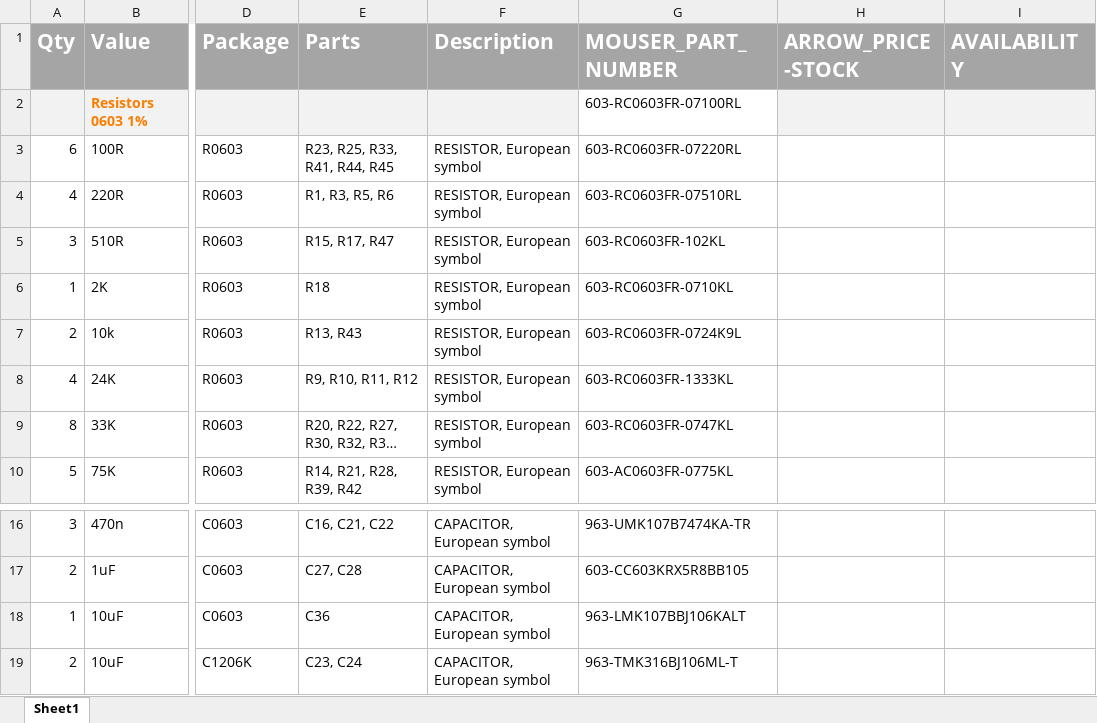
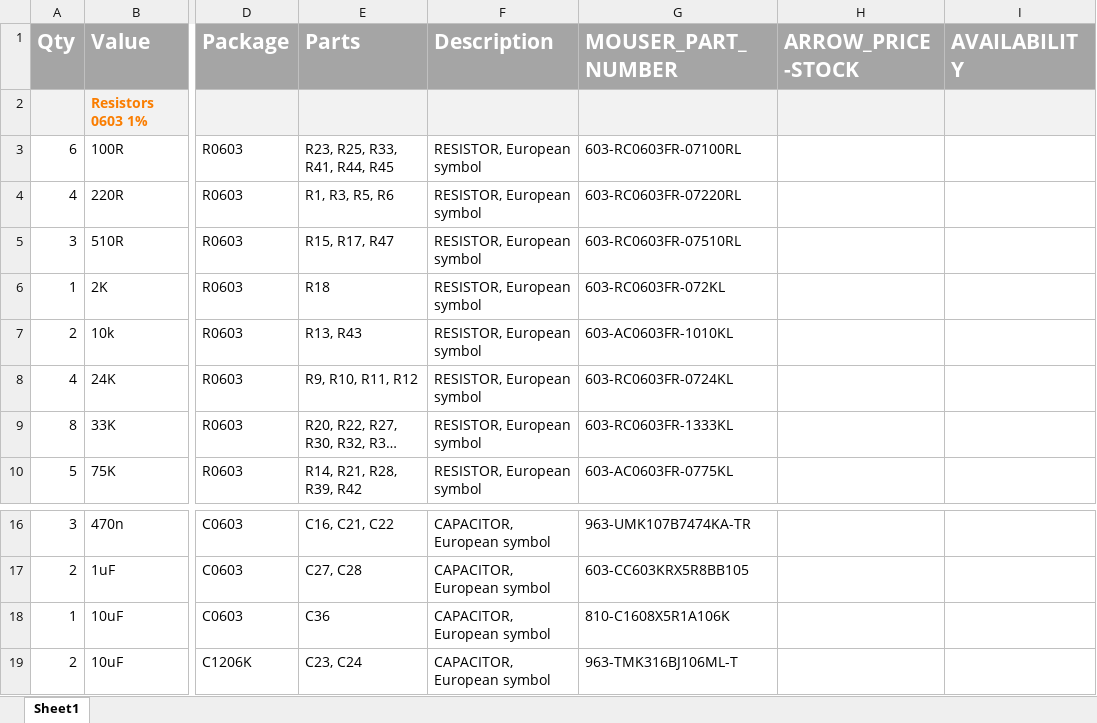
Before and after one commit to Shayshez/1uO_c-mk2, an Excel workbook: 1uO_c_2.2_BOM.xlsx, sheet Sheet1, drawn as a sheet; only a part is shown, gaps mark what is left out; long unchanged cells end in …; values as stored, in another font and other column widths than the file's, no borders; the diff names each change by its address in the sheet, - before the commit and + after, or states it on an @@ line.

Commit message:
Mouser part numbers update

```diff
--- a/1uO_c_2.2_BOM.xlsx (sheet Sheet1)
+++ b/1uO_c_2.2_BOM.xlsx (sheet Sheet1)
-G2 (MOUSER_PART_NUMBER): 603-RC0603FR-07100RL
+G2 (MOUSER_PART_NUMBER): (empty)
-G2 fill: none
+G2 fill: #F2F2F2
-G3 (MOUSER_PART_NUMBER): 603-RC0603FR-07220RL
+G3 (MOUSER_PART_NUMBER): 603-RC0603FR-07100RL
-G4 (MOUSER_PART_NUMBER): 603-RC0603FR-07510RL
+G4 (MOUSER_PART_NUMBER): 603-RC0603FR-07220RL
-G5 (MOUSER_PART_NUMBER): 603-RC0603FR-102KL
+G5 (MOUSER_PART_NUMBER): 603-RC0603FR-07510RL
-G6 (MOUSER_PART_NUMBER): 603-RC0603FR-0710KL
+G6 (MOUSER_PART_NUMBER): 603-RC0603FR-072KL
-G7 (MOUSER_PART_NUMBER): 603-RC0603FR-0724K9L
+G7 (MOUSER_PART_NUMBER): 603-AC0603FR-1010KL
-G8 (MOUSER_PART_NUMBER): 603-RC0603FR-1333KL
+G8 (MOUSER_PART_NUMBER): 603-RC0603FR-0724KL
-G9 (MOUSER_PART_NUMBER): 603-RC0603FR-0747KL
+G9 (MOUSER_PART_NUMBER): 603-RC0603FR-1333KL
-G18 (MOUSER_PART_NUMBER): 963-LMK107BBJ106KALT
+G18 (MOUSER_PART_NUMBER): 810-C1608X5R1A106K
```
